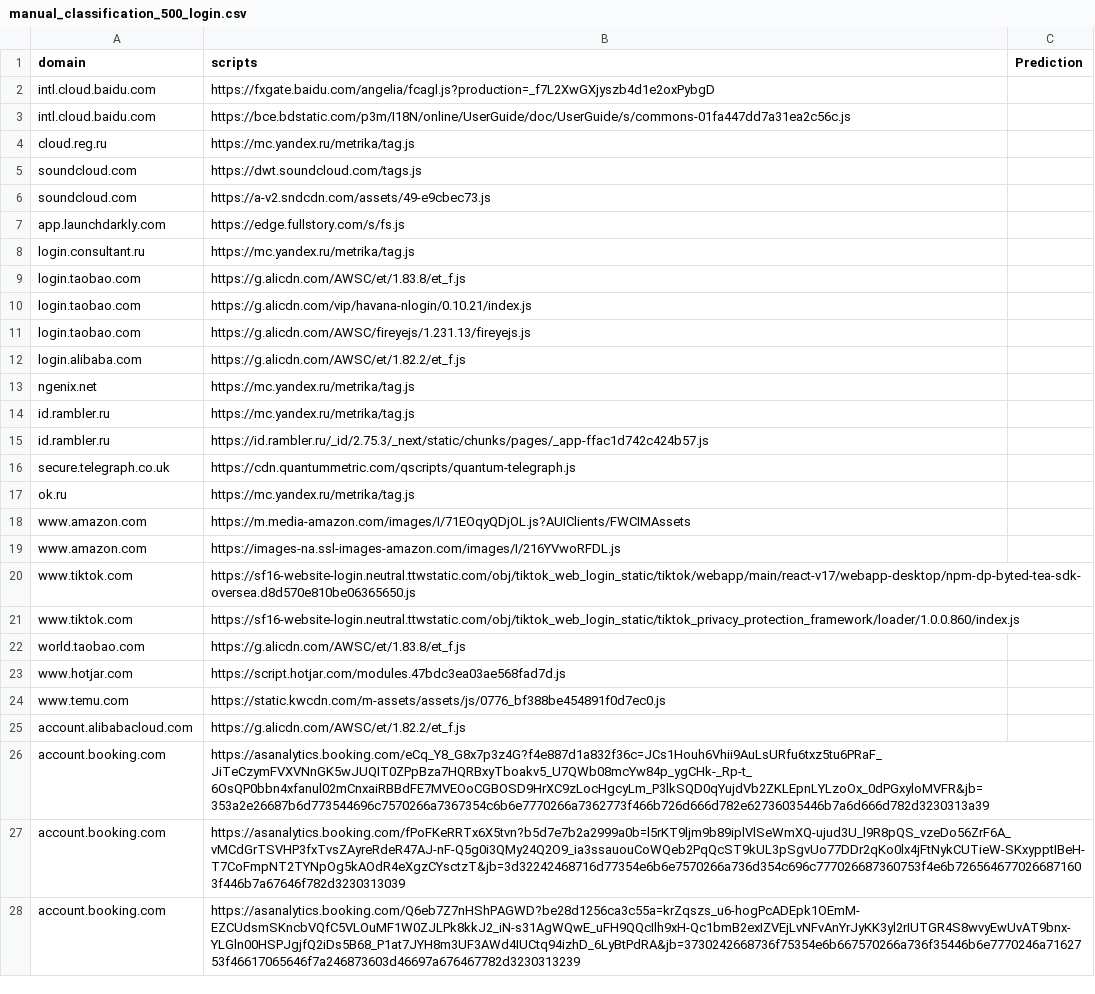
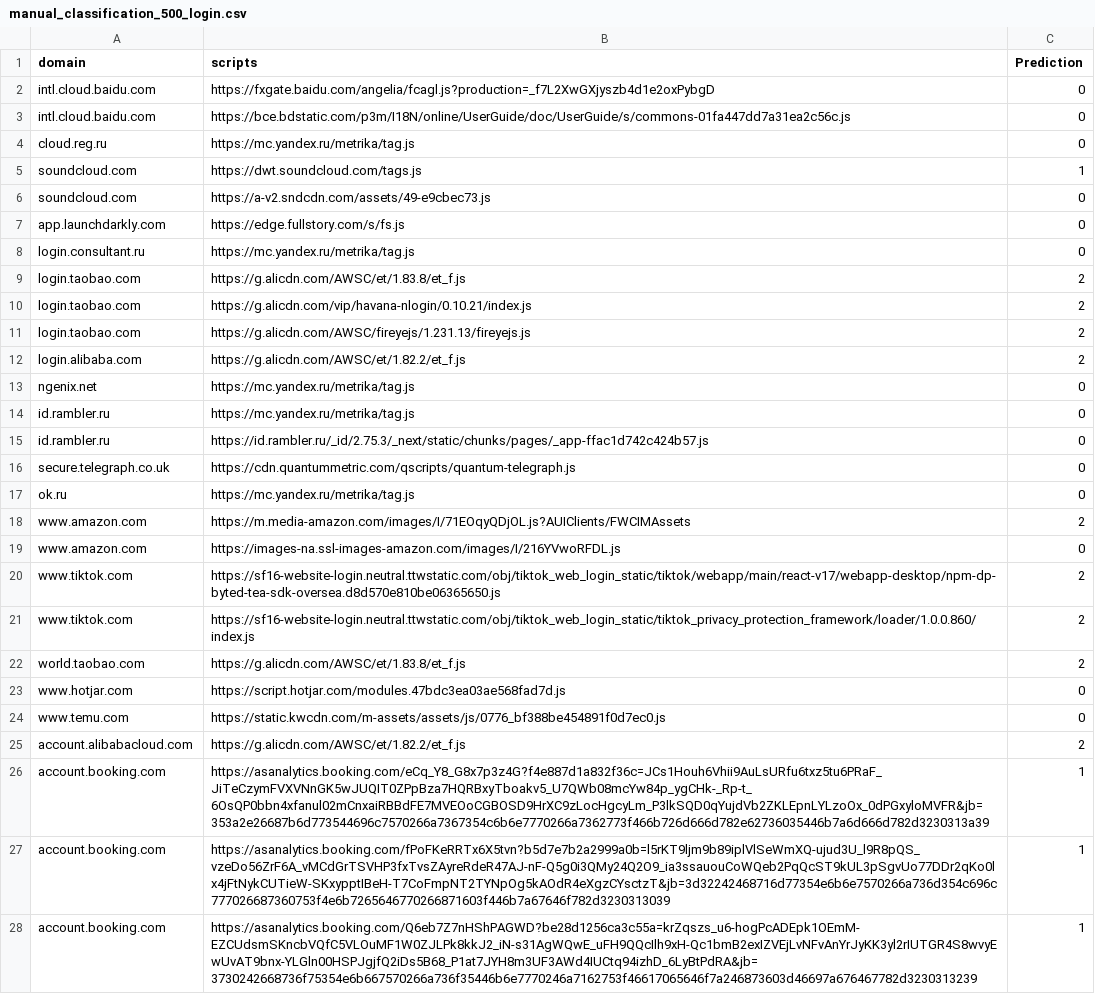
Before and after one commit to alexbara2000/BBML, a CSV file: results/manual_classification_500_login.csv, drawn as a sheet; only a part is shown; the diff covers the shown part only; the diff names each change by its address in the sheet, - before the commit and + after, or states it on an @@ line.

Commit message:
did 500 login

```diff
--- a/results/manual_classification_500_login.csv
+++ b/results/manual_classification_500_login.csv
-C2:C4 (Prediction): (empty)
+C2:C4 (Prediction): 0
-C5 (Prediction): (empty)
+C5 (Prediction): 1
-C6:C8 (Prediction): (empty)
+C6:C8 (Prediction): 0
-C9:C12 (Prediction): (empty)
+C9:C12 (Prediction): 2
-C13:C17 (Prediction): (empty)
+C13:C17 (Prediction): 0
-C18 (Prediction): (empty)
+C18 (Prediction): 2
-C19 (Prediction): (empty)
+C19 (Prediction): 0
-C20:C22 (Prediction): (empty)
+C20:C22 (Prediction): 2
-C23:C24 (Prediction): (empty)
+C23:C24 (Prediction): 0
-C25 (Prediction): (empty)
+C25 (Prediction): 2
-C26:C28 (Prediction): (empty)
+C26:C28 (Prediction): 1
```
Also changed, not shown: 56 edited cells elsewhere in this file.
